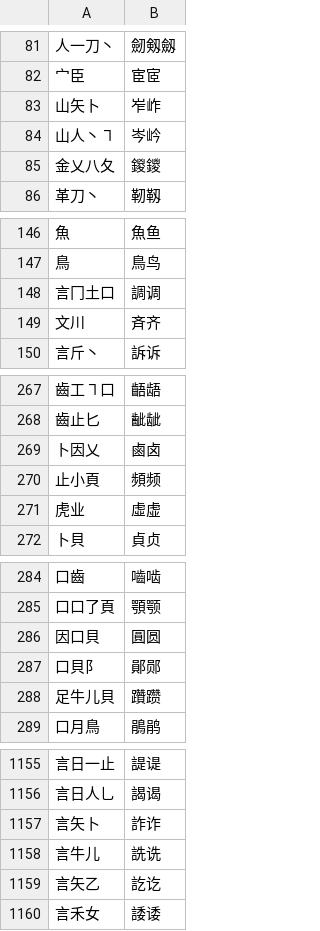
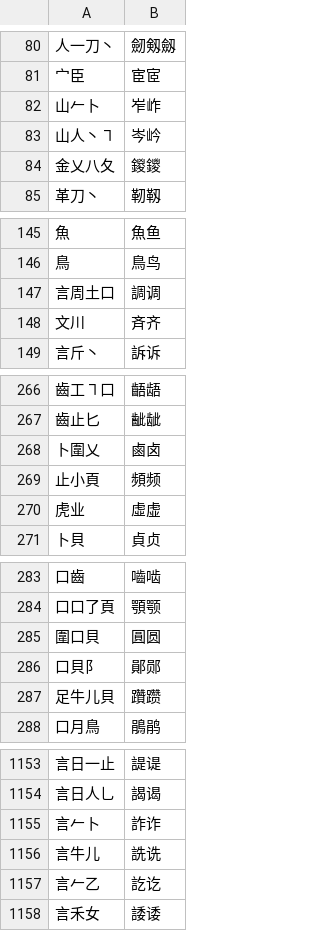
Before and after one commit to chenlin014/jiezi, a TSV file: char_priority/abyz-jp.tsv, drawn as a sheet; only a part is shown, gaps mark what is left out; the diff covers the shown part only.

```diff
--- a/char_priority/abyz-jp.tsv
+++ b/char_priority/abyz-jp.tsv
@@ -82,3 +81,3 @@
 宀臣	宦宧
-山矢卜	岝岞
+山𠂉卜	岝岞
 山人丶㇕	岑岒
@@ -147,3 +146,3 @@
 鳥	鳥鸟
-言冂土口	調调
+言周土口	調调
 文川	斉齐
@@ -268,3 +267,3 @@
 齒止匕	齜龇
-卜因乂	鹵卤
+卜圍乂	鹵卤
 止小頁	頻频
@@ -285,3 +284,3 @@
 口口了頁	顎颚
-因口貝	圓圆
+圍口貝	圓圆
 口貝阝	鄖郧
@@ -1156,5 +1154,5 @@
 言日人乚	謁谒
-言矢卜	詐诈
+言𠂉卜	詐诈
 言牛儿	詵诜
-言矢乙	訖讫
+言𠂉乙	訖讫
 言禾女	諉诿
```
Also changed, not shown: 7 added rows, 2 removed rows and 29 edited cells elsewhere in this file, char_priority/abyz-jt.tsv, char_priority/abyz-vi.tsv, 12 other files.
